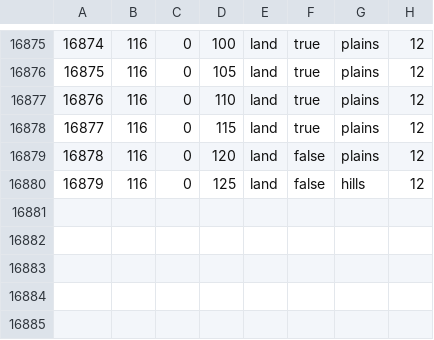
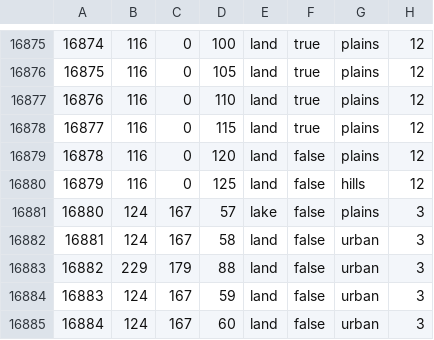
Before and after one commit to Rekordny/Project_IRIS, a CSV file: map/definition.csv, drawn as a sheet; only a part is shown, gaps mark what is left out.

```diff
--- a/map/definition.csv
+++ b/map/definition.csv
@@ -16880 +16880,6 @@
 16879;116;0;125;land;false;hills;12
+16880;124;167;57;lake;false;plains;3
+16881;124;167;58;land;false;urban;3
+16882;229;179;88;land;false;urban;3
+16883;124;167;59;land;false;urban;3
+16884;124;167;60;land;false;urban;3
```
Also changed, not shown: 27 other files.
